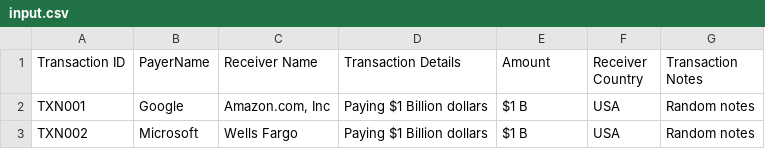
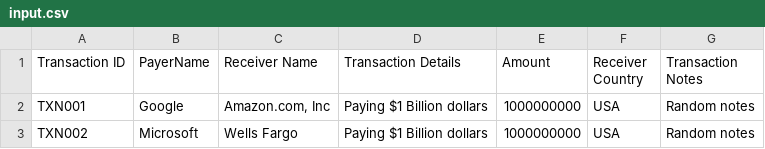
Before and after one commit to ewfx/aidel-ai-thena, a CSV file: code/src/uploads/input.csv, drawn as a sheet.

```diff
--- a/code/src/uploads/input.csv
+++ b/code/src/uploads/input.csv
@@ -1,3 +1,3 @@
 Transaction ID,PayerName,Receiver Name,Transaction Details,Amount,Receiver Country,Transaction Notes
-TXN001,Google,"Amazon.com, Inc",Paying $1 Billion dollars,$1 B,USA,Random notes
-TXN002,Microsoft,Wells Fargo,Paying $1 Billion dollars,$1 B,USA,Random notes
+TXN001,Google,"Amazon.com, Inc",Paying $1 Billion dollars,1000000000,USA,Random notes
+TXN002,Microsoft,Wells Fargo,Paying $1 Billion dollars,1000000000,USA,Random notes
```
Also changed, not shown: 3 other files.
